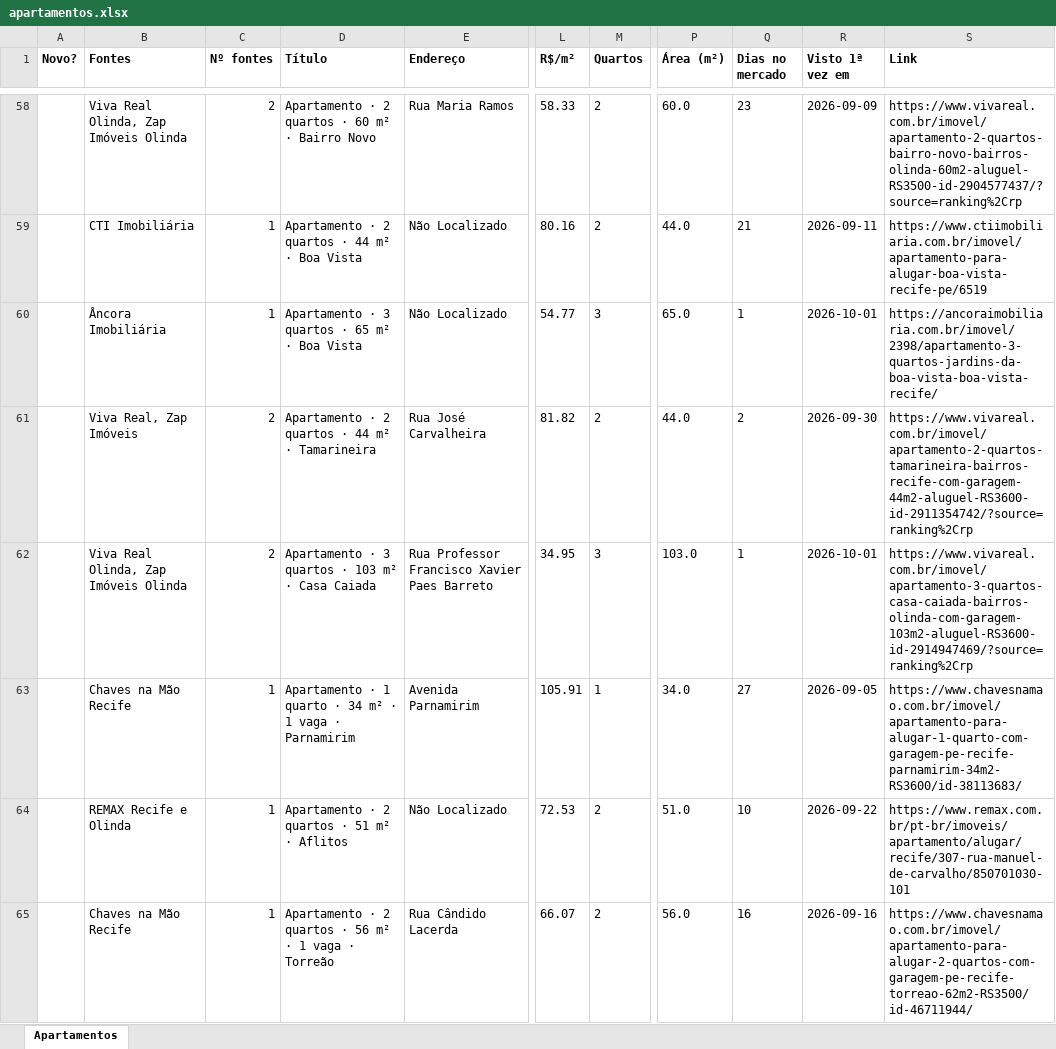
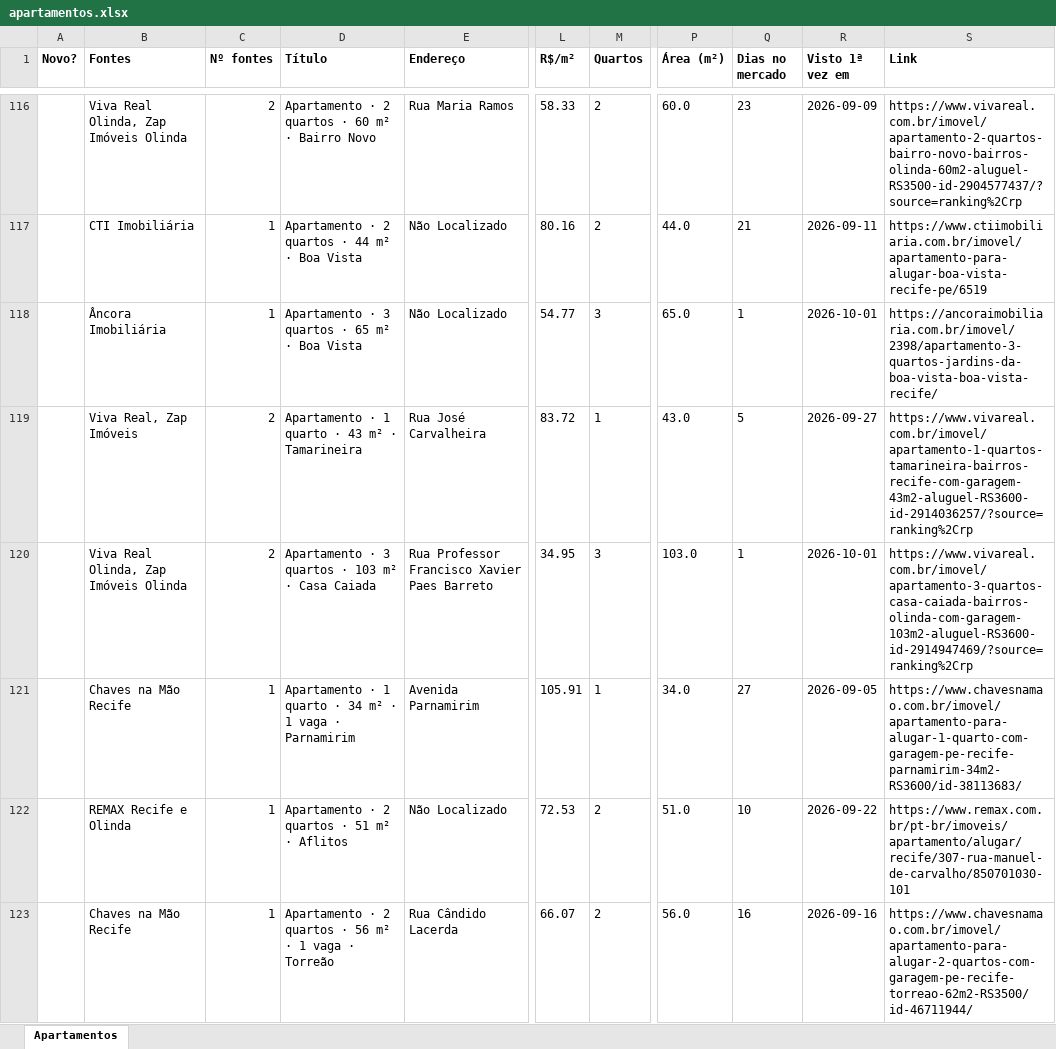
Before and after one commit to jlfig13/busca-imovel, an Excel workbook: saida/apartamentos.xlsx, sheet Apartamentos, drawn as a sheet; only a part is shown, gaps mark what is left out; values as stored, in another font and other column widths than the file's, no borders; addresses are those after the commit; the diff covers the shown part only; the diff names each change by its address in the sheet, - before the commit and + after, or states it on an @@ line.

```diff
--- a/saida/apartamentos.xlsx (sheet Apartamentos)
+++ b/saida/apartamentos.xlsx (sheet Apartamentos)
-D119 (Título): Apartamento · 2 quartos · 44 m² · Tamarineira
+D119 (Título): Apartamento · 1 quarto · 43 m² · Tamarineira
-L119 (R$/m²): 81.82
+L119 (R$/m²): 83.72
-M119 (Quartos): 2
+M119 (Quartos): 1
-P119 (Área (m²)): 44.0
+P119 (Área (m²)): 43.0
-Q119 (Dias no mercado): 2
+Q119 (Dias no mercado): 5
-R119 (Visto 1ª vez em): 2026-09-30
+R119 (Visto 1ª vez em): 2026-09-27
-S119 (Link): https://www.vivareal.com.br/imovel/apartamento-2-quartos-tamarineira-bairros-recife-com-garagem-44m2-aluguel-RS3600-id-2911354742/?source=ranking%2Crp
+S119 (Link): https://www.vivareal.com.br/imovel/apartamento-1-quartos-tamarineira-bairros-recife-com-garagem-43m2-aluguel-RS3600-id-2914036257/?source=ranking%2Crp
```
Also changed, not shown: 67 added rows, 7 removed rows and 98 edited cells elsewhere in this sheet, 1 other file.
